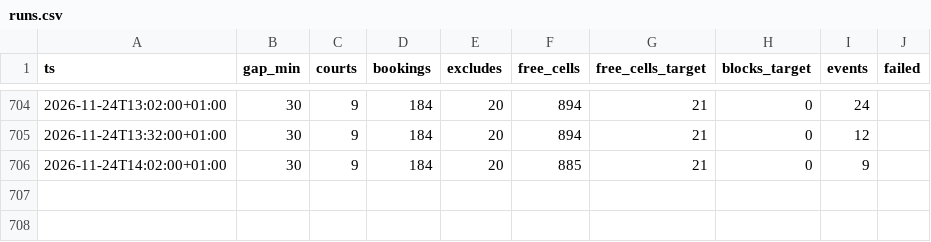
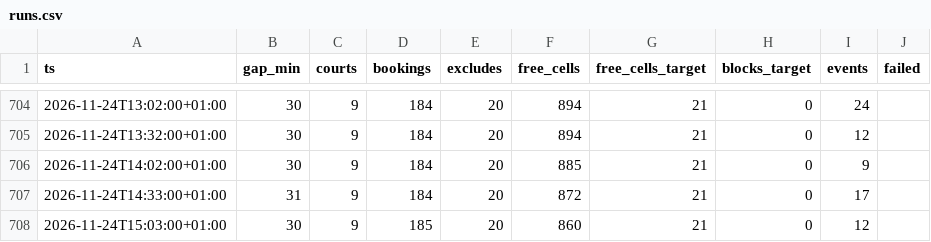
Before and after one commit to romanmelnyk/padel-monitor, a CSV file: data/runs.csv, drawn as a sheet; only a part is shown, gaps mark what is left out; the diff names each change by its address in the sheet, - before the commit and + after, or states it on an @@ line.

```diff
--- a/data/runs.csv
+++ b/data/runs.csv
+row 707: 2026-11-24T14:33:00+01:00 | 31 | 9 | 184 | 20 | 872 | 21 | 0 | 17
+row 708: 2026-11-24T15:03:00+01:00 | 30 | 9 | 185 | 20 | 860 | 21 | 0 | 12
```
Also changed, not shown: data/events.csv, 1 other file.
